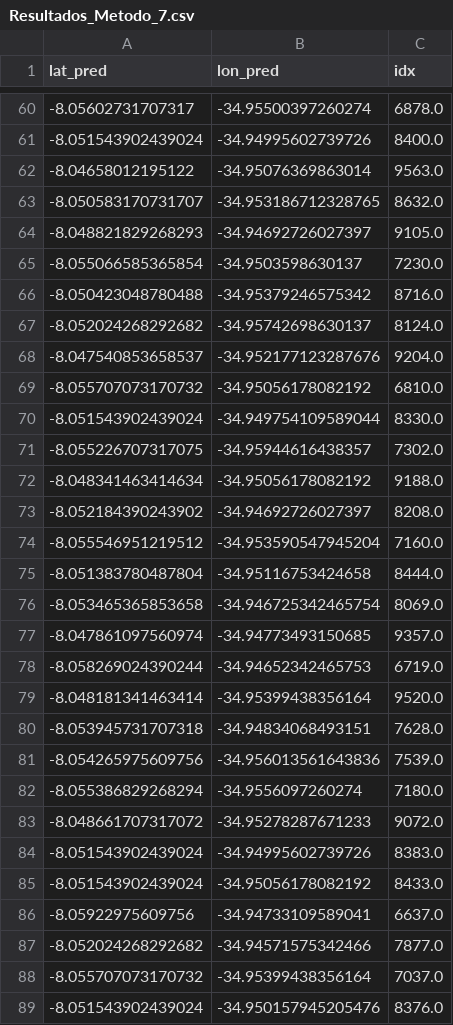
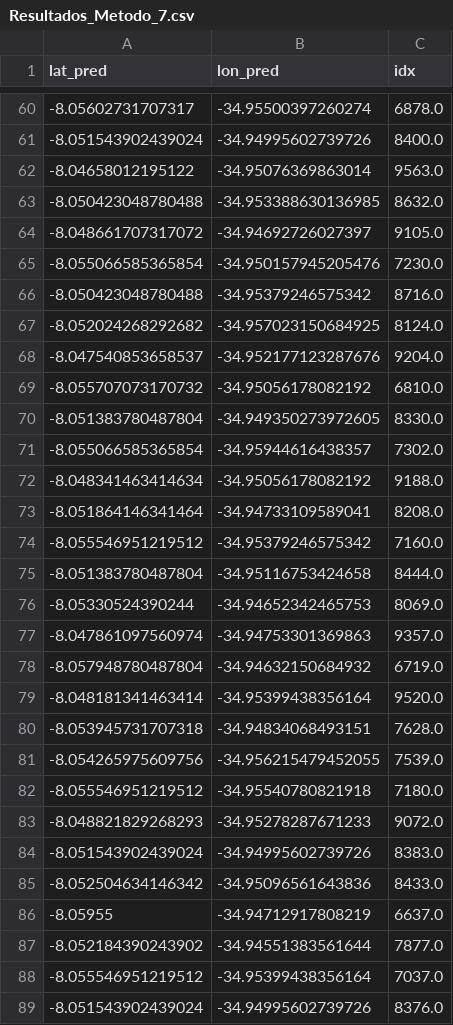
Before and after one commit to Douglast1997/TG-2020.1, a CSV file: FinalResult/Resultados_Metodo_7.csv, drawn as a sheet; only a part is shown, gaps mark what is left out; the diff covers the shown part only.

```diff
--- a/FinalResult/Resultados_Metodo_7.csv
+++ b/FinalResult/Resultados_Metodo_7.csv
@@ -62,28 +62,28 @@ lat_pred,lon_pred,idx
 -8.04658012195122,-34.95076369863014,9563.0
--8.050583170731707,-34.953186712328765,8632.0
--8.048821829268293,-34.94692726027397,9105.0
--8.055066585365854,-34.9503598630137,7230.0
+-8.050423048780488,-34.953388630136985,8632.0
+-8.048661707317072,-34.94692726027397,9105.0
+-8.055066585365854,-34.950157945205476,7230.0
 -8.050423048780488,-34.95379246575342,8716.0
--8.052024268292682,-34.95742698630137,8124.0
+-8.052024268292682,-34.957023150684925,8124.0
 -8.047540853658537,-34.952177123287676,9204.0
 -8.055707073170732,-34.95056178082192,6810.0
--8.051543902439024,-34.949754109589044,8330.0
--8.055226707317075,-34.95944616438357,7302.0
+-8.051383780487804,-34.949350273972605,8330.0
+-8.055066585365854,-34.95944616438357,7302.0
 -8.048341463414634,-34.95056178082192,9188.0
--8.052184390243902,-34.94692726027397,8208.0
--8.055546951219512,-34.953590547945204,7160.0
+-8.051864146341464,-34.94733109589041,8208.0
+-8.055546951219512,-34.95379246575342,7160.0
 -8.051383780487804,-34.95116753424658,8444.0
--8.053465365853658,-34.946725342465754,8069.0
--8.047861097560974,-34.94773493150685,9357.0
--8.058269024390244,-34.94652342465753,6719.0
+-8.05330524390244,-34.94652342465753,8069.0
+-8.047861097560974,-34.94753301369863,9357.0
+-8.057948780487804,-34.94632150684932,6719.0
 -8.048181341463414,-34.95399438356164,9520.0
 -8.053945731707318,-34.94834068493151,7628.0
--8.054265975609756,-34.956013561643836,7539.0
--8.055386829268294,-34.9556097260274,7180.0
--8.048661707317072,-34.95278287671233,9072.0
+-8.054265975609756,-34.956215479452055,7539.0
+-8.055546951219512,-34.95540780821918,7180.0
+-8.048821829268293,-34.95278287671233,9072.0
 -8.051543902439024,-34.94995602739726,8383.0
--8.051543902439024,-34.95056178082192,8433.0
--8.05922975609756,-34.94733109589041,6637.0
--8.052024268292682,-34.94571575342466,7877.0
--8.055707073170732,-34.95399438356164,7037.0
--8.051543902439024,-34.950157945205476,8376.0
+-8.052504634146342,-34.95096561643836,8433.0
+-8.05955,-34.94712917808219,6637.0
+-8.052184390243902,-34.94551383561644,7877.0
+-8.055546951219512,-34.95399438356164,7037.0
+-8.051543902439024,-34.94995602739726,8376.0
```
Also changed, not shown: 108 edited cells elsewhere in this file, CDB/CDB_20_LightGBM.csv, FinalResult/Resultados_Metodo_8.csv, 9 other files.
